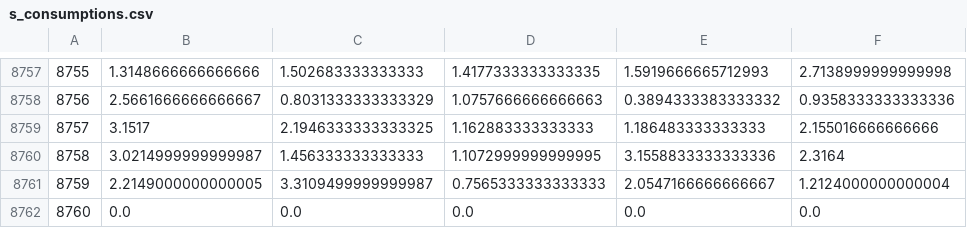
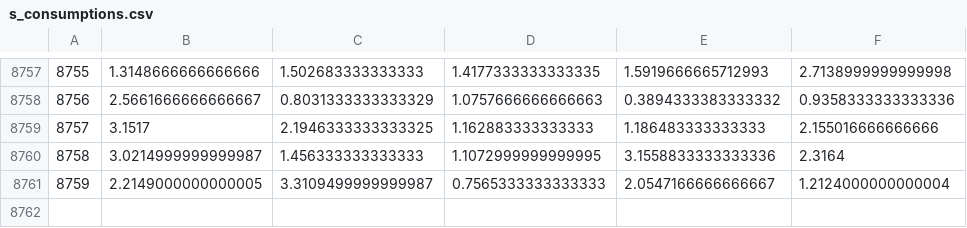
Before and after one commit to TeamEpochGithub/citylearn2022, a CSV file: data/citylearn_challenge_2022_phase_1/consumptions/s_consumptions.csv, drawn as a sheet; only a part is shown, gaps mark what is left out; the diff names each change by its address in the sheet, - before the commit and + after, or states it on an @@ line.

```diff
--- a/data/citylearn_challenge_2022_phase_1/consumptions/s_consumptions.csv
+++ b/data/citylearn_challenge_2022_phase_1/consumptions/s_consumptions.csv
-row 8762: 8760 | 0.0 | 0.0 | 0.0 | 0.0 | 0.0
```
Also changed, not shown: 20 other files.
